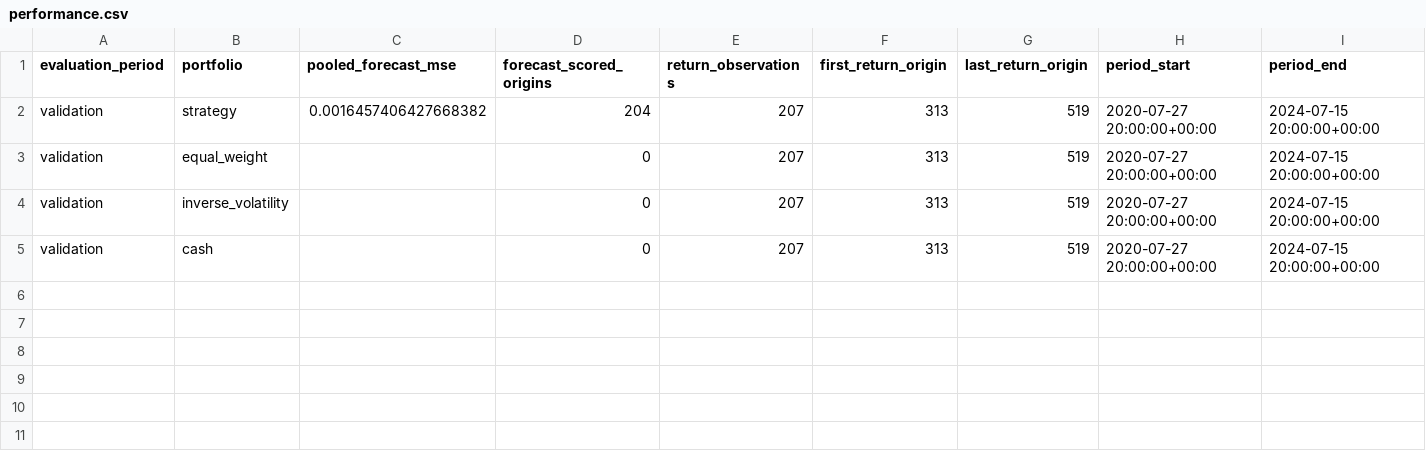
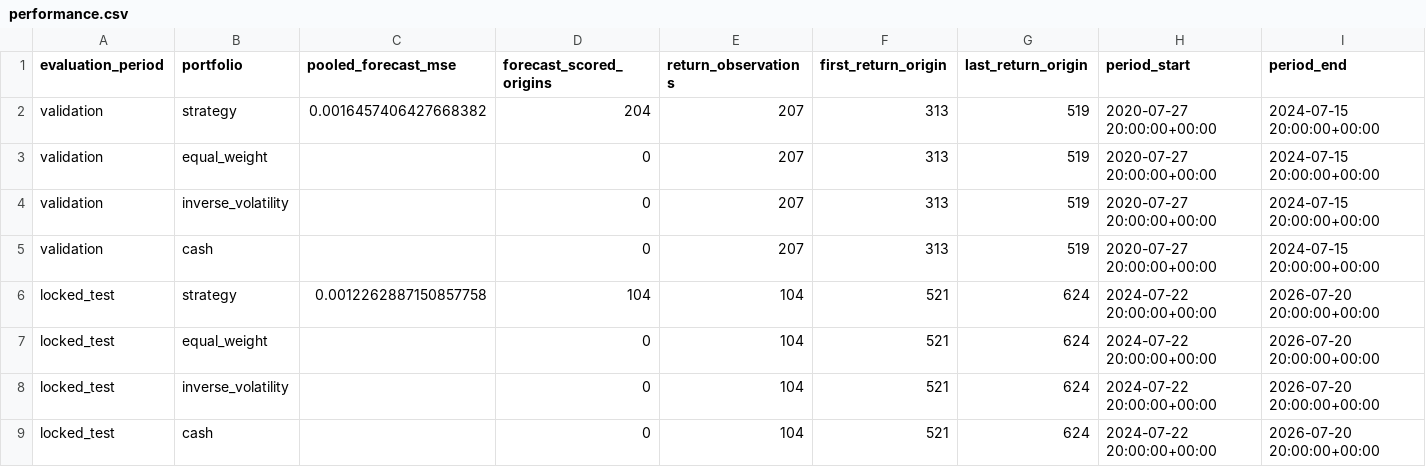
Before and after one commit to qiwei-ye/regime-aware-dynamic-asset-class-allocation, a CSV file: results/performance.csv, drawn as a sheet; only a part is shown; rows hold the shown columns only; the diff names each change by its address in the sheet, - before the commit and + after, or states it on an @@ line.

Commit message:
feat: complete verified evaluation and documentation

```diff
--- a/results/performance.csv
+++ b/results/performance.csv
+row 6: locked_test | strategy | 0.0012262887150857758 | 104 | 104 | 521 | 624 | 2024-07-22 20:00:00+00:00 | 2026-07-20 20:00:00+00:00
+row 7: locked_test | equal_weight |  | 0 | 104 | 521 | 624 | 2024-07-22 20:00:00+00:00 | 2026-07-20 20:00:00+00:00
+row 8: locked_test | inverse_volatility |  | 0 | 104 | 521 | 624 | 2024-07-22 20:00:00+00:00 | 2026-07-20 20:00:00+00:00
+row 9: locked_test | cash |  | 0 | 104 | 521 | 624 | 2024-07-22 20:00:00+00:00 | 2026-07-20 20:00:00+00:00
```
Also changed, not shown: 13 other files.
